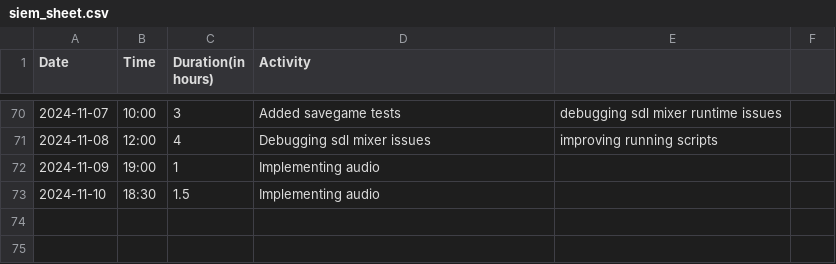
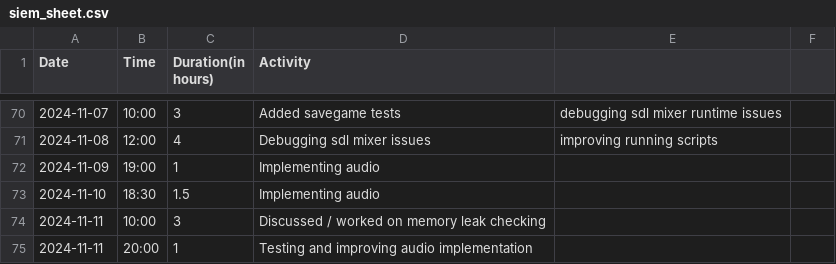
Before and after one commit to Seger01/GameEngine, a CSV file: docs/timesheets/siem_sheet.csv, drawn as a sheet; only a part is shown, gaps mark what is left out; the diff names each change by its address in the sheet, - before the commit and + after, or states it on an @@ line.

Commit message:
Update siem_sheet.csv

```diff
--- a/docs/timesheets/siem_sheet.csv
+++ b/docs/timesheets/siem_sheet.csv
+row 74: 2024-11-11 | 10:00 | 3 | Discussed / worked on memory leak checking
+row 75: 2024-11-11 | 20:00 | 1 | Testing and improving audio implementation
```
